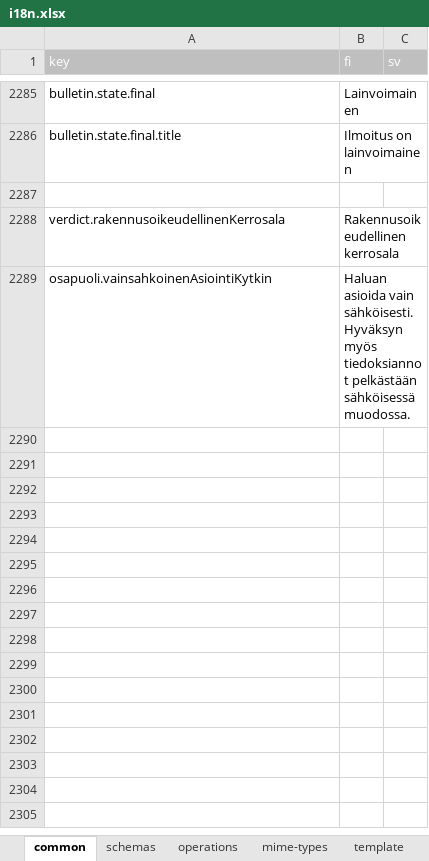
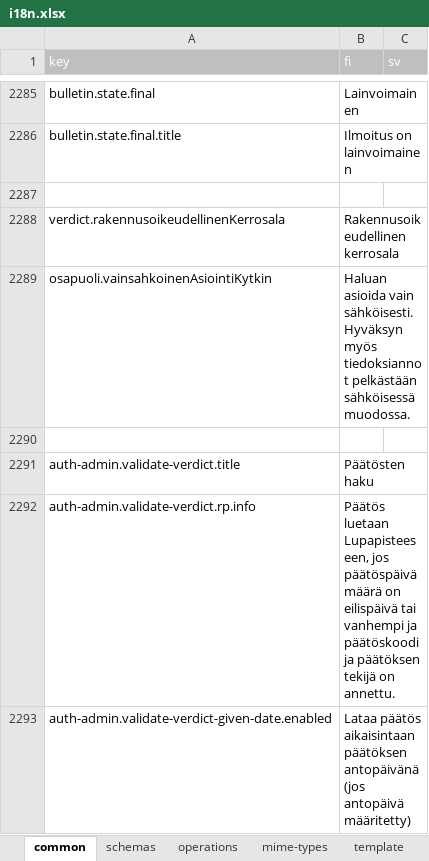
Before and after one commit to lupapiste/lupapiste, an Excel workbook: resources/i18n.xlsx, sheet common, drawn as a sheet; only a part is shown, gaps mark what is left out; values as stored, in another font and other column widths than the file's, no borders; conditional formats not drawn; the diff names each change by its address in the sheet, - before the commit and + after, or states it on an @@ line.

Commit message:
auth-admin.validate-verdict.*

```diff
--- a/resources/i18n.xlsx (sheet common)
+++ b/resources/i18n.xlsx (sheet common)
+row 2290: (empty)
+row 2291: auth-admin.validate-verdict.title | Päätösten haku
+row 2292: auth-admin.validate-verdict.rp.info | Päätös luetaan Lupapisteeseen, jos päätöspäivämäärä on eilispäivä tai vanhempi ja päätöskoodi ja päätöksen tekijä on annettu.
+row 2293: auth-admin.validate-verdict-given-date.enabled | Lataa päätös aikaisintaan päätöksen antopäivänä (jos antopäivä määritetty)
```
